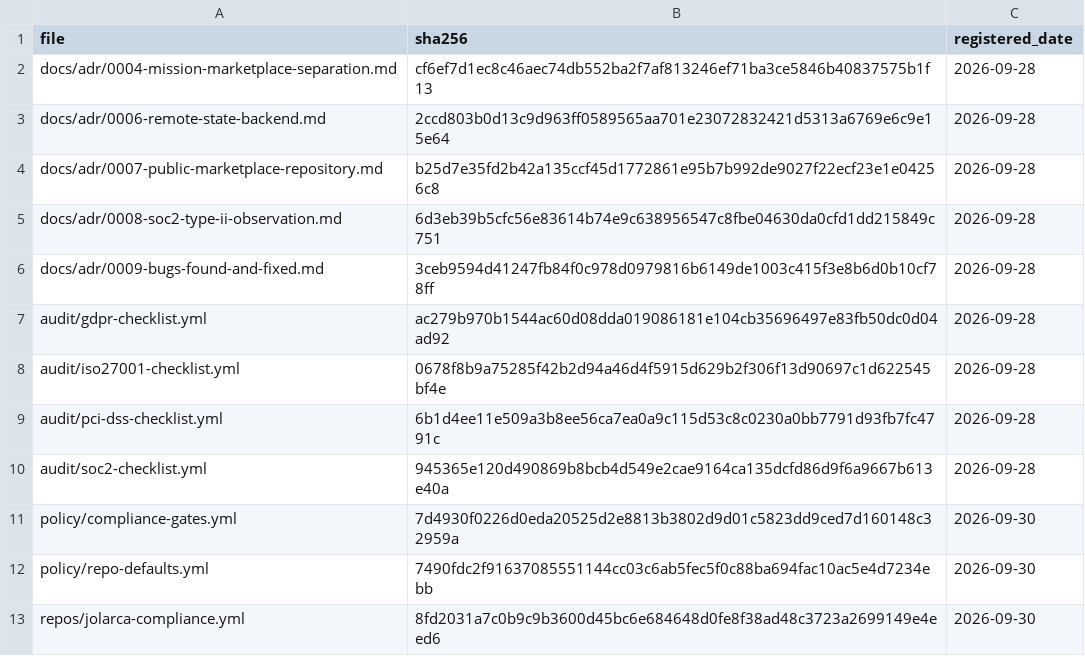
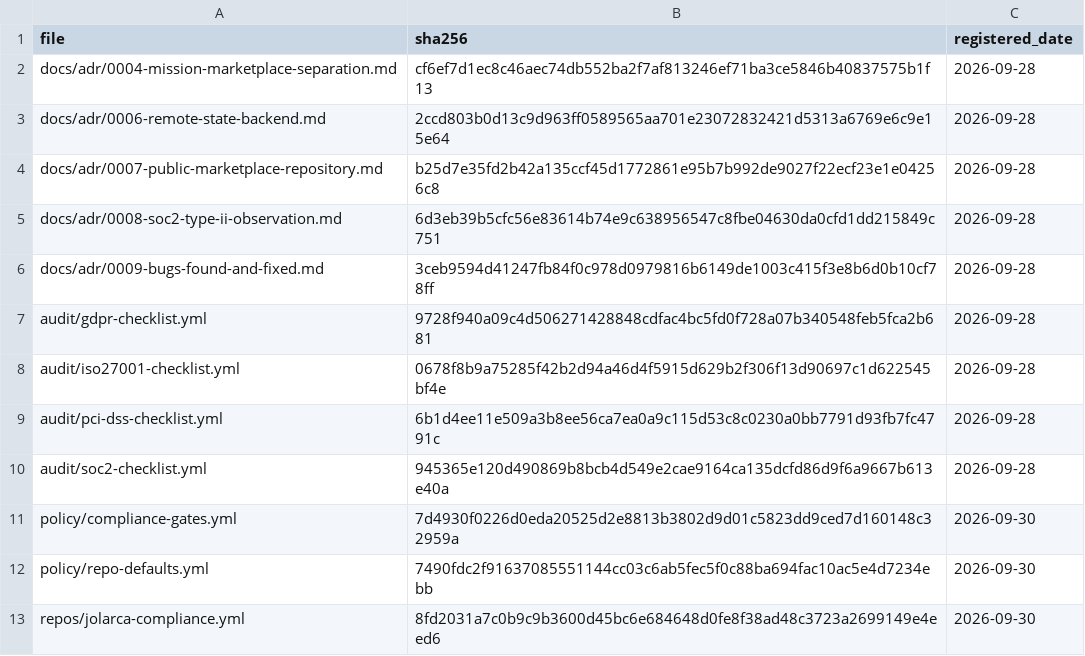
Before and after one commit to jolarca-dev/jolarca-control, a CSV file: docs/evidence-registry.csv, drawn as a sheet; only a part is shown.

```diff
--- a/docs/evidence-registry.csv
+++ b/docs/evidence-registry.csv
@@ -6,3 +6,3 @@ docs/adr/0008-soc2-type-ii-observation.md,6d3eb39b5cfc56e83614b74e9c638956547c8f
 docs/adr/0009-bugs-found-and-fixed.md,3ceb9594d41247fb84f0c978d0979816b6149de1003c415f3e8b6d0b10cf78ff,2026-09-28
-audit/gdpr-checklist.yml,ac279b970b1544ac60d08dda019086181e104cb35696497e83fb50dc0d04ad92,2026-09-28
+audit/gdpr-checklist.yml,9728f940a09c4d506271428848cdfac4bc5fd0f728a07b340548feb5fca2b681,2026-09-28
 audit/iso27001-checklist.yml,0678f8b9a75285f42b2d94a46d4f5915d629b2f306f13d90697c1d622545bf4e,2026-09-28
```
Also changed, not shown: 1 other file.
